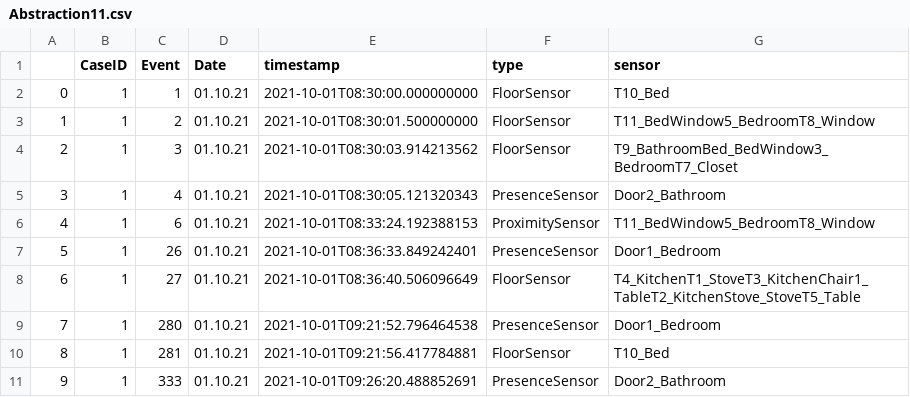
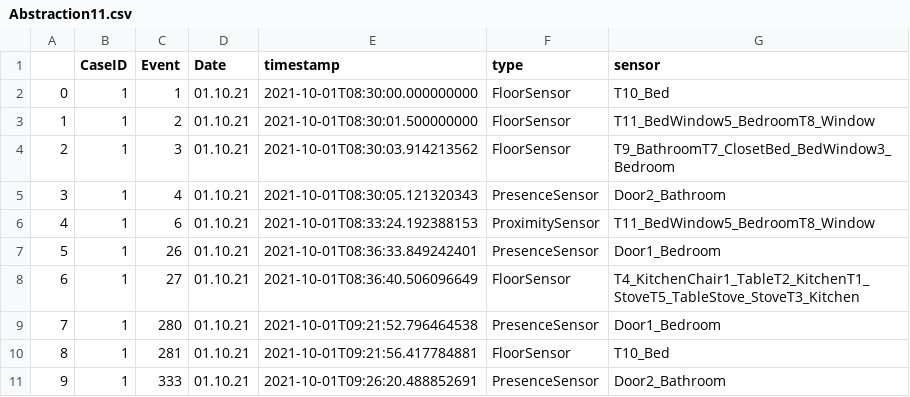
Before and after one commit to schollenkopf/BachelorVersion1, a CSV file: abstractions/Abstraction11.csv, drawn as a sheet; only a part is shown; the diff covers the shown part only.

```diff
--- a/abstractions/Abstraction11.csv
+++ b/abstractions/Abstraction11.csv
@@ -3,3 +3,3 @@
 1,1,2,01.10.21,2021-10-01T08:30:01.500000000,FloorSensor,T11_BedWindow5_BedroomT8_Window
-2,1,3,01.10.21,2021-10-01T08:30:03.914213562,FloorSensor,T9_BathroomBed_BedWindow3_BedroomT7_Closet
+2,1,3,01.10.21,2021-10-01T08:30:03.914213562,FloorSensor,T9_BathroomT7_ClosetBed_BedWindow3_Bedroom
 3,1,4,01.10.21,2021-10-01T08:30:05.121320343,PresenceSensor,Door2_Bathroom
@@ -7,3 +7,3 @@
 5,1,26,01.10.21,2021-10-01T08:36:33.849242401,PresenceSensor,Door1_Bedroom
-6,1,27,01.10.21,2021-10-01T08:36:40.506096649,FloorSensor,T4_KitchenT1_StoveT3_KitchenChair1_TableT2_KitchenStove_StoveT5_Table
+6,1,27,01.10.21,2021-10-01T08:36:40.506096649,FloorSensor,T4_KitchenChair1_TableT2_KitchenT1_StoveT5_TableStove_StoveT3_Kitchen
 7,1,280,01.10.21,2021-10-01T09:21:52.796464538,PresenceSensor,Door1_Bedroom
```
Also changed, not shown: 40 edited cells elsewhere in this file, abstractions/Abstraction10.csv, abstractions/Abstraction12.csv, 22 other files.
